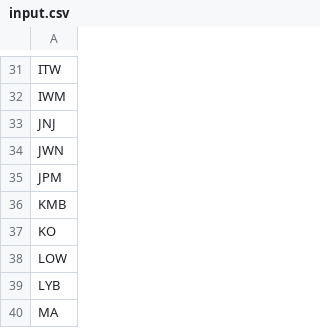
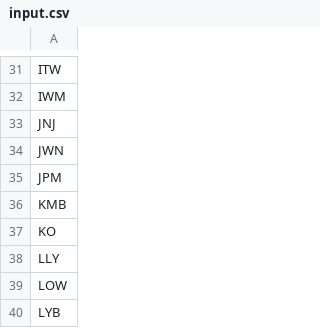
Before and after one commit to essesm/ROptionsData, a CSV file: input.csv, drawn as a sheet; only a part is shown, gaps mark what is left out; the shorter side is filled out with more unchanged rows; the diff names each change by its address in the sheet, - before the commit and + after, or states it on an @@ line.

```diff
--- a/input.csv
+++ b/input.csv
+row 38: LLY
```
Also changed, not shown: 5 other files.
